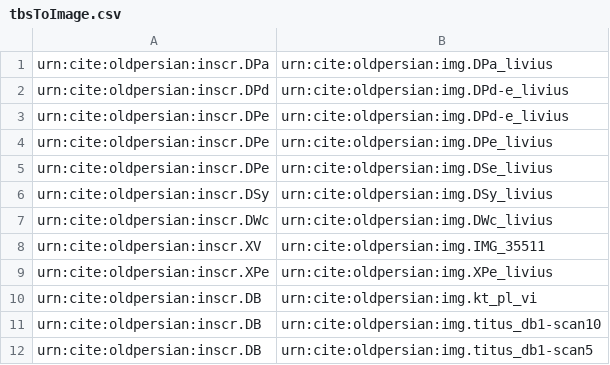
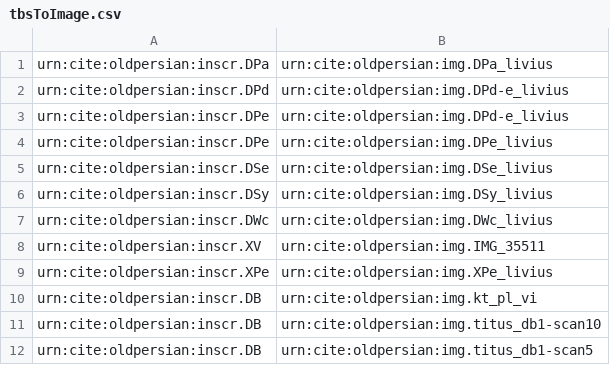
Before and after one commit to neelsmith/op, a CSV file: indices/tbsToImage.csv, drawn as a sheet; only a part is shown.

Commit message:
Correct typo.

```diff
--- a/indices/tbsToImage.csv
+++ b/indices/tbsToImage.csv
@@ -4,3 +4,3 @@ urn:cite:oldpersian:inscr.DPe,urn:cite:oldpersian:img.DPd-e_livius
 urn:cite:oldpersian:inscr.DPe,urn:cite:oldpersian:img.DPe_livius
-urn:cite:oldpersian:inscr.DPe,urn:cite:oldpersian:img.DSe_livius
+urn:cite:oldpersian:inscr.DSe,urn:cite:oldpersian:img.DSe_livius
 urn:cite:oldpersian:inscr.DSy,urn:cite:oldpersian:img.DSy_livius
```
